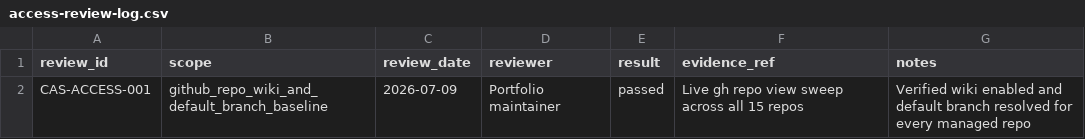
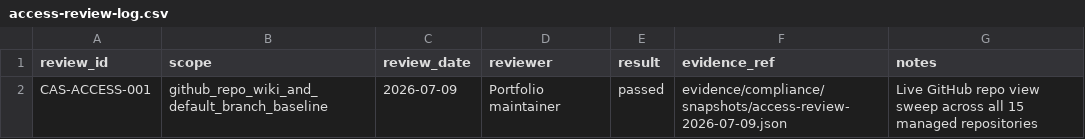
Before and after one commit to OgeonX-Ai/cas-workstation, a CSV file: evidence/compliance/access-review-log.csv, drawn as a sheet.

Commit message:
docs(compliance): automate evidence snapshots and freshness checks
Add generated access-review and supply-chain snapshots, tighten the portfolio verifier with freshness checks, and update the published compliance docs to reflect the evidence-backed baseline.

```diff
--- a/evidence/compliance/access-review-log.csv
+++ b/evidence/compliance/access-review-log.csv
@@ -1,2 +1,2 @@
 review_id,scope,review_date,reviewer,result,evidence_ref,notes
-CAS-ACCESS-001,github_repo_wiki_and_default_branch_baseline,2026-07-09,Portfolio maintainer,passed,Live gh repo view sweep across all 15 repos,Verified wiki enabled and default branch resolved for every managed repo
+CAS-ACCESS-001,github_repo_wiki_and_default_branch_baseline,2026-07-09,Portfolio maintainer,passed,evidence/compliance/snapshots/access-review-2026-07-09.json,Live GitHub repo view sweep across all 15 managed repositories
```
Also changed, not shown: 8 other files.
